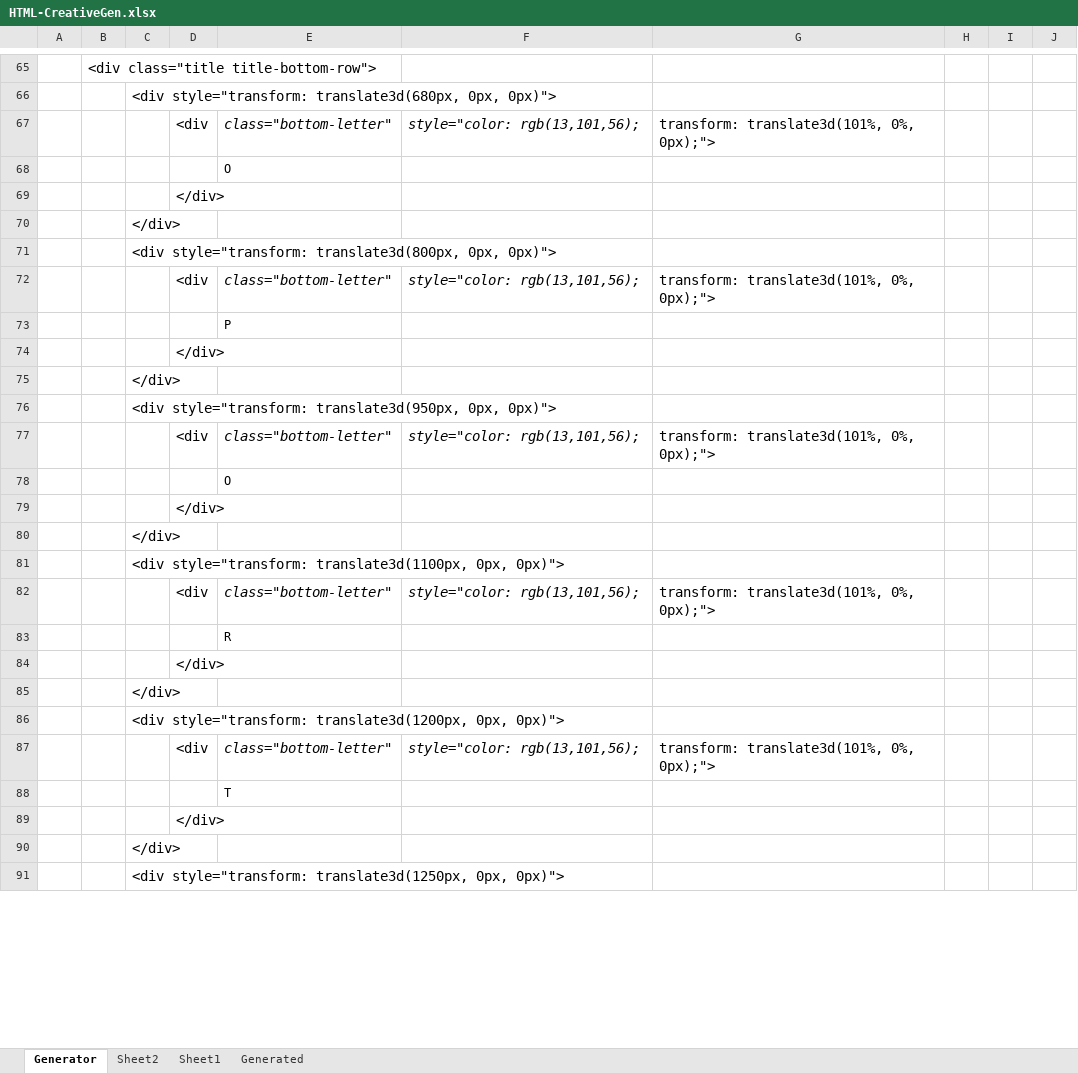
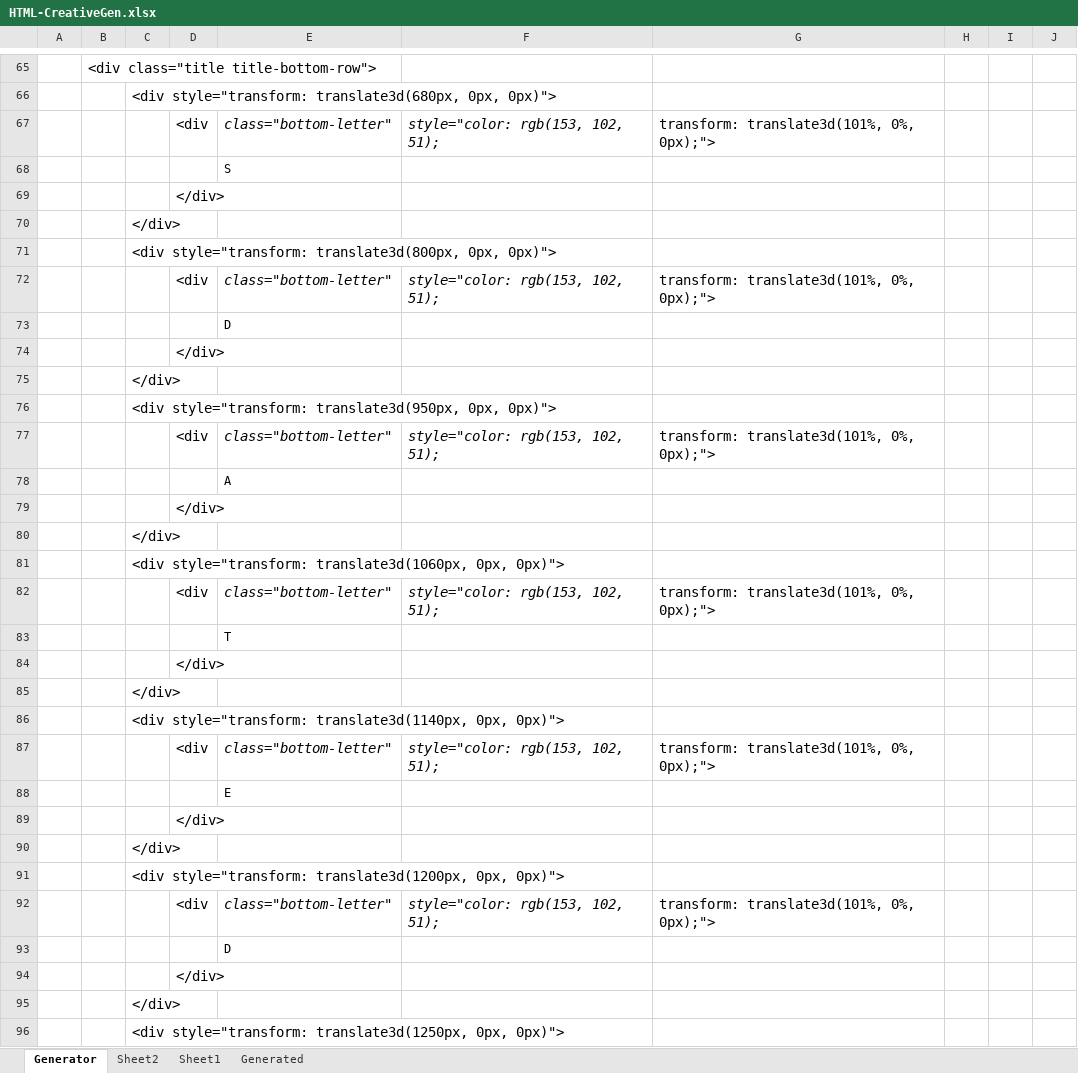
Before and after one commit to Miguel-AngelGarcia/CreativePortfolio, an Excel workbook: HTML-CreativeGen.xlsx, sheet Generator, drawn as a sheet; only a part is shown, gaps mark what is left out; values as stored, in another font and other column widths than the file's, no borders; addresses are those after the commit; the diff covers the shown part only; the diff names each change by its address in the sheet, - before the commit and + after, or states it on an @@ line.

```diff
--- a/HTML-CreativeGen.xlsx (sheet Generator)
+++ b/HTML-CreativeGen.xlsx (sheet Generator)
-F67: style="color: rgb(13,101,56);
+F67: style="color: rgb(153, 102, 51);
-E68: O
+E68: S
-F72: style="color: rgb(13,101,56);
+F72: style="color: rgb(153, 102, 51);
-E73: P
+E73: D
-F77: style="color: rgb(13,101,56);
+F77: style="color: rgb(153, 102, 51);
-E78: O
+E78: A
-C81: <div style="transform: translate3d(1100px, 0px, 0px)">
+C81: <div style="transform: translate3d(1060px, 0px, 0px)">
-F82: style="color: rgb(13,101,56);
+F82: style="color: rgb(153, 102, 51);
-E83: R
+E83: T
+row 84:  |  |  | </div>
+row 85:  |  | </div>
+row 86:  |  | <div style="transform: translate3d(1140px, 0px, 0px)">
+row 87:  |  |  | <div | class="bottom-letter" | style="color: rgb(153, 102, 51); | transform: translate3d(101%, 0%, 0px);">
+row 88:  |  |  |  | E
-F92: style="color: rgb(13,101,56);
+F92: style="color: rgb(153, 102, 51);
-E93: T
+E93: D
```
Also changed, not shown: 1 added row and 39 edited cells elsewhere in this sheet, sheet Generated, 3 other files.
